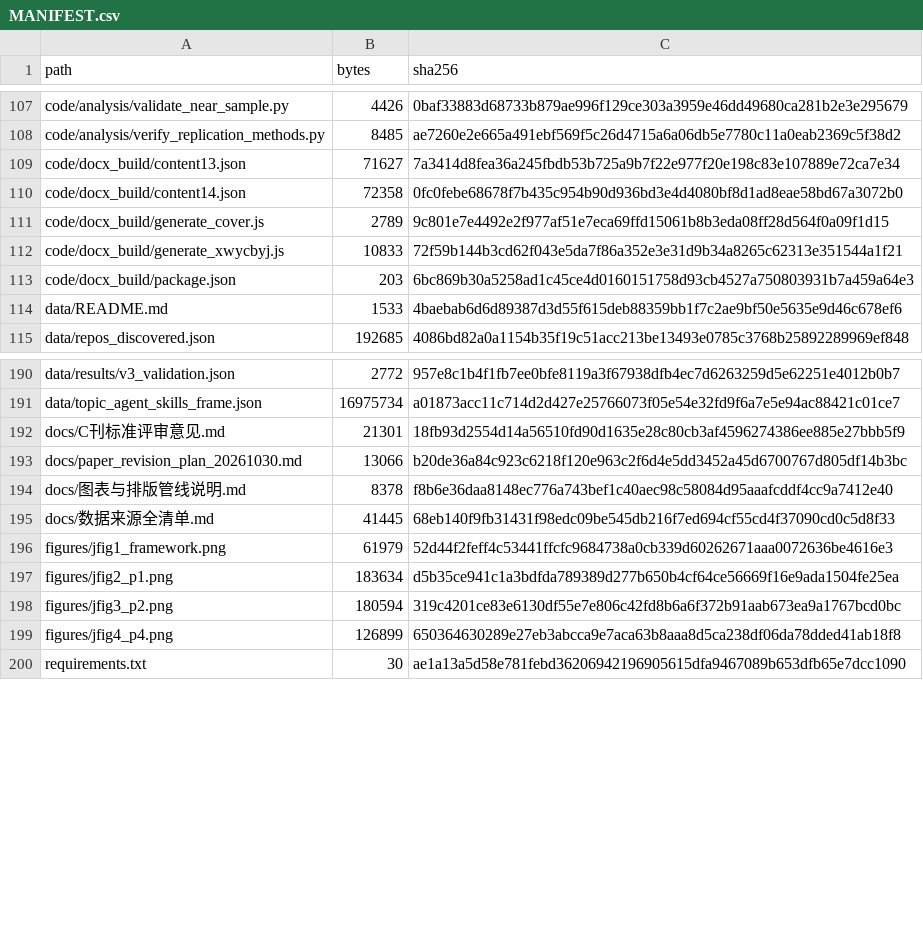
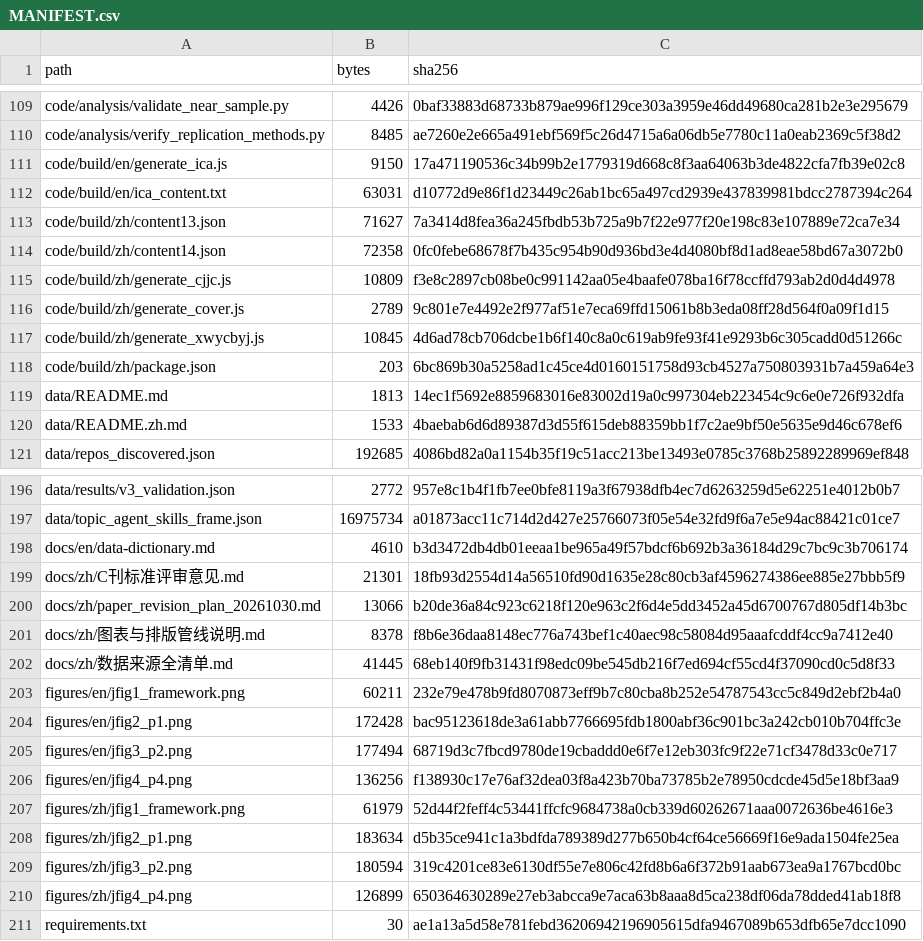
Before and after one commit to newnju/from-stars-to-pr-replication, a CSV file: MANIFEST.csv, drawn as a sheet; only a part is shown, gaps mark what is left out; the diff covers the shown part only.

Commit message:
Replication package v1.0: per-link validity boundaries in the Agent Skill diffusion chain
- code: 105 analysis scripts + docx generators (NCR & CJJC styles)
- data: 341-repo panel metadata, 24,854-repo census frame, 75 result files
- figures: 4 journal figures (300 dpi, grayscale-safe)
- docs: pipeline notes, data-source inventory
- MANIFEST.csv / zenodo_MANIFEST.csv: SHA-256 for all files

Corresponds to manuscript v5 (2026-10-31).

```diff
--- a/MANIFEST.csv
+++ b/MANIFEST.csv
@@ -108,8 +110,12 @@ code/analysis/validate_near_sample.py,4426,0baf33883d68733b879ae996f129ce303a395
 code/analysis/verify_replication_methods.py,8485,ae7260e2e665a491ebf569f5c26d4715a6a06db5e7780c11a0eab2369c5f38d2
-code/docx_build/content13.json,71627,7a3414d8fea36a245fbdb53b725a9b7f22e977f20e198c83e107889e72ca7e34
-code/docx_build/content14.json,72358,0fc0febe68678f7b435c954b90d936bd3e4d4080bf8d1ad8eae58bd67a3072b0
-code/docx_build/generate_cover.js,2789,9c801e7e4492e2f977af51e7eca69ffd15061b8b3eda08ff28d564f0a09f1d15
-code/docx_build/generate_xwycbyj.js,10833,72f59b144b3cd62f043e5da7f86a352e3e31d9b34a8265c62313e351544a1f21
-code/docx_build/package.json,203,6bc869b30a5258ad1c45ce4d0160151758d93cb4527a750803931b7a459a64e3
-data/README.md,1533,4baebab6d6d89387d3d55f615deb88359bb1f7c2ae9bf50e5635e9d46c678ef6
+code/build/en/generate_ica.js,9150,17a471190536c34b99b2e1779319d668c8f3aa64063b3de4822cfa7fb39e02c8
+code/build/en/ica_content.txt,63031,d10772d9e86f1d23449c26ab1bc65a497cd2939e437839981bdcc2787394c264
+code/build/zh/content13.json,71627,7a3414d8fea36a245fbdb53b725a9b7f22e977f20e198c83e107889e72ca7e34
+code/build/zh/content14.json,72358,0fc0febe68678f7b435c954b90d936bd3e4d4080bf8d1ad8eae58bd67a3072b0
+code/build/zh/generate_cjjc.js,10809,f3e8c2897cb08be0c991142aa05e4baafe078ba16f78ccffd793ab2d0d4d4978
+code/build/zh/generate_cover.js,2789,9c801e7e4492e2f977af51e7eca69ffd15061b8b3eda08ff28d564f0a09f1d15
+code/build/zh/generate_xwycbyj.js,10845,4d6ad78cb706dcbe1b6f140c8a0c619ab9fe93f41e9293b6c305cadd0d51266c
+code/build/zh/package.json,203,6bc869b30a5258ad1c45ce4d0160151758d93cb4527a750803931b7a459a64e3
+data/README.md,1813,14ec1f5692e8859683016e83002d19a0c997304eb223454c9c6e0e726f932dfa
+data/README.zh.md,1533,4baebab6d6d89387d3d55f615deb88359bb1f7c2ae9bf50e5635e9d46c678ef6
 data/repos_discovered.json,192685,4086bd82a0a1154b35f19c51acc213be13493e0785c3768b25892289969ef848
@@ -191,10 +197,15 @@ data/results/v3_validation.json,2772,957e8c1b4f1fb7ee0bfe8119a3f67938dfb4ec7d626
 data/topic_agent_skills_frame.json,16975734,a01873acc11c714d2d427e25766073f05e54e32fd9f6a7e5e94ac88421c01ce7
-docs/C刊标准评审意见.md,21301,18fb93d2554d14a56510fd90d1635e28c80cb3af4596274386ee885e27bbb5f9
-docs/paper_revision_plan_20261030.md,13066,b20de36a84c923c6218f120e963c2f6d4e5dd3452a45d6700767d805df14b3bc
-docs/图表与排版管线说明.md,8378,f8b6e36daa8148ec776a743bef1c40aec98c58084d95aaafcddf4cc9a7412e40
-docs/数据来源全清单.md,41445,68eb140f9fb31431f98edc09be545db216f7ed694cf55cd4f37090cd0c5d8f33
-figures/jfig1_framework.png,61979,52d44f2feff4c53441ffcfc9684738a0cb339d60262671aaa0072636be4616e3
-figures/jfig2_p1.png,183634,d5b35ce941c1a3bdfda789389d277b650b4cf64ce56669f16e9ada1504fe25ea
-figures/jfig3_p2.png,180594,319c4201ce83e6130df55e7e806c42fd8b6a6f372b91aab673ea9a1767bcd0bc
-figures/jfig4_p4.png,126899,650364630289e27eb3abcca9e7aca63b8aaa8d5ca238df06da78dded41ab18f8
+docs/en/data-dictionary.md,4610,b3d3472db4db01eeaa1be965a49f57bdcf6b692b3a36184d29c7bc9c3b706174
+docs/zh/C刊标准评审意见.md,21301,18fb93d2554d14a56510fd90d1635e28c80cb3af4596274386ee885e27bbb5f9
+docs/zh/paper_revision_plan_20261030.md,13066,b20de36a84c923c6218f120e963c2f6d4e5dd3452a45d6700767d805df14b3bc
+docs/zh/图表与排版管线说明.md,8378,f8b6e36daa8148ec776a743bef1c40aec98c58084d95aaafcddf4cc9a7412e40
+docs/zh/数据来源全清单.md,41445,68eb140f9fb31431f98edc09be545db216f7ed694cf55cd4f37090cd0c5d8f33
+figures/en/jfig1_framework.png,60211,232e79e478b9fd8070873eff9b7c80cba8b252e54787543cc5c849d2ebf2b4a0
+figures/en/jfig2_p1.png,172428,bac95123618de3a61abb7766695fdb1800abf36c901bc3a242cb010b704ffc3e
+figures/en/jfig3_p2.png,177494,68719d3c7fbcd9780de19cbaddd0e6f7e12eb303fc9f22e71cf3478d33c0e717
+figures/en/jfig4_p4.png,136256,f138930c17e76af32dea03f8a423b70ba73785b2e78950cdcde45d5e18bf3aa9
+figures/zh/jfig1_framework.png,61979,52d44f2feff4c53441ffcfc9684738a0cb339d60262671aaa0072636be4616e3
+figures/zh/jfig2_p1.png,183634,d5b35ce941c1a3bdfda789389d277b650b4cf64ce56669f16e9ada1504fe25ea
+figures/zh/jfig3_p2.png,180594,319c4201ce83e6130df55e7e806c42fd8b6a6f372b91aab673ea9a1767bcd0bc
+figures/zh/jfig4_p4.png,126899,650364630289e27eb3abcca9e7aca63b8aaa8d5ca238df06da78dded41ab18f8
 requirements.txt,30,ae1a13a5d58e781febd36206942196905615dfa9467089b653dfb65e7dcc1090
```
Also changed, not shown: 2 added rows and 2 edited cells elsewhere in this file, 4 other files.
